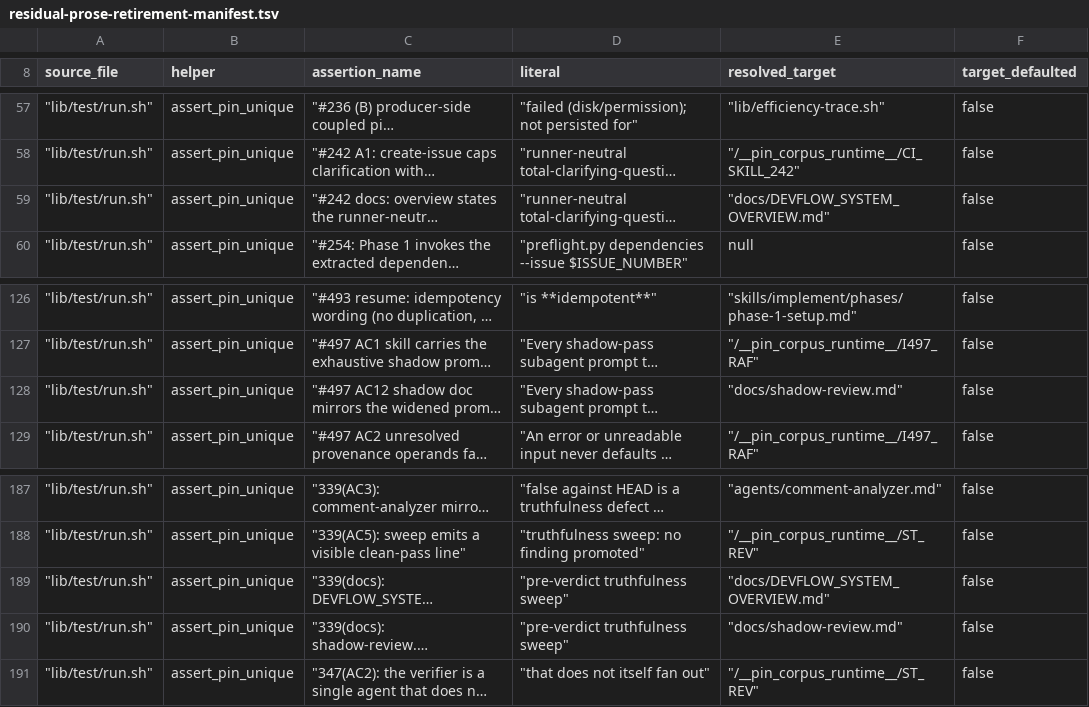
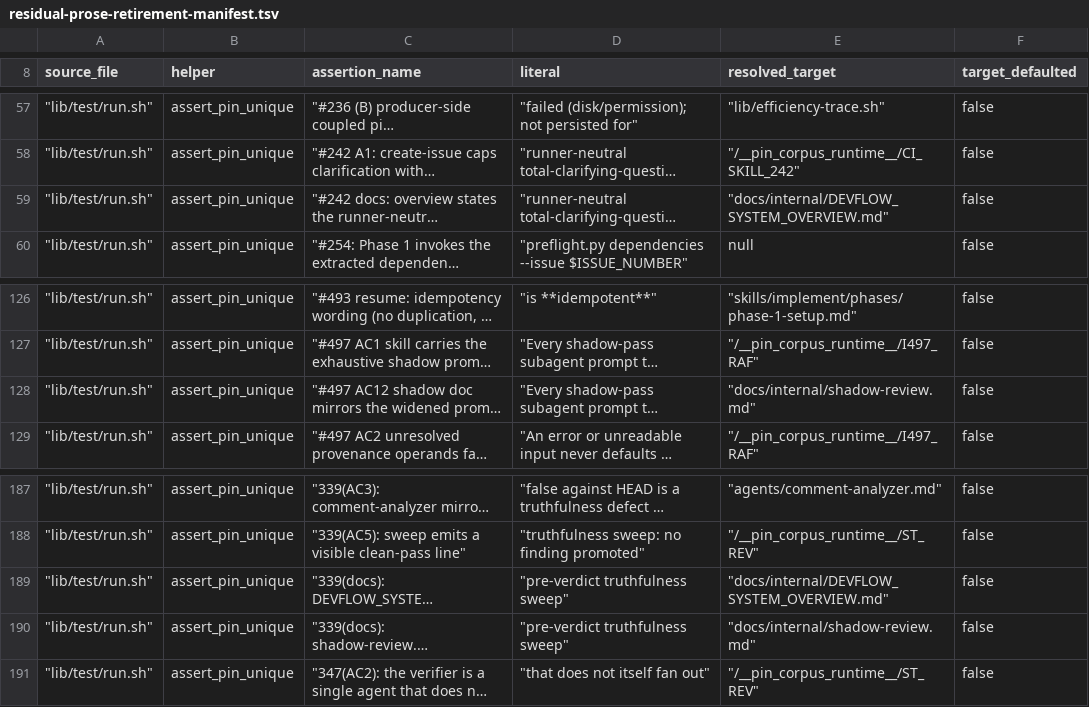
Before and after one commit to The01Geek/devflow-autopilot, a TSV file: .prflow/logs/residual-prose-retirement-manifest.tsv, drawn as a sheet; only a part is shown, gaps mark what is left out; long unchanged cells end in …; the diff names each change by its address in the sheet, - before the commit and + after, or states it on an @@ line.

```diff
--- a/.prflow/logs/residual-prose-retirement-manifest.tsv
+++ b/.prflow/logs/residual-prose-retirement-manifest.tsv
-E59 (resolved_target): "docs/DEVFLOW_SYSTEM_OVERVIEW.md"
+E59 (resolved_target): "docs/internal/DEVFLOW_SYSTEM_OVERVIEW.md"
-E128 (resolved_target): "docs/shadow-review.md"
+E128 (resolved_target): "docs/internal/shadow-review.md"
-E189 (resolved_target): "docs/DEVFLOW_SYSTEM_OVERVIEW.md"
+E189 (resolved_target): "docs/internal/DEVFLOW_SYSTEM_OVERVIEW.md"
-E190 (resolved_target): "docs/shadow-review.md"
+E190 (resolved_target): "docs/internal/shadow-review.md"
```
Also changed, not shown: .prflow/logs/mutation-pin-retirement-manifest.tsv.
